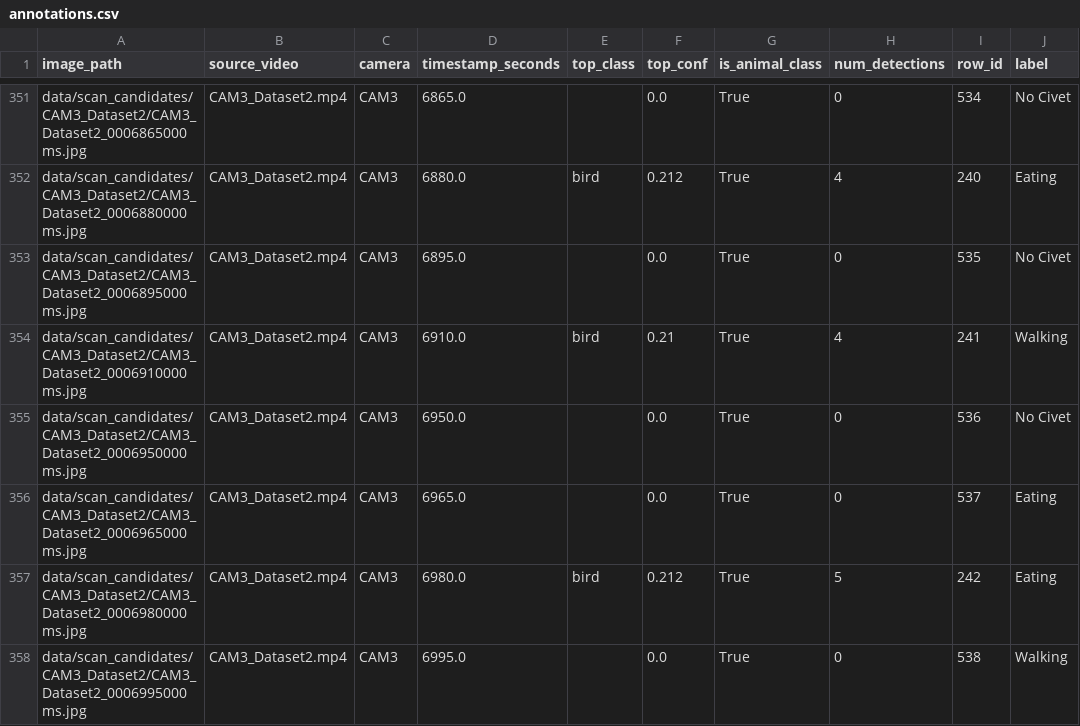
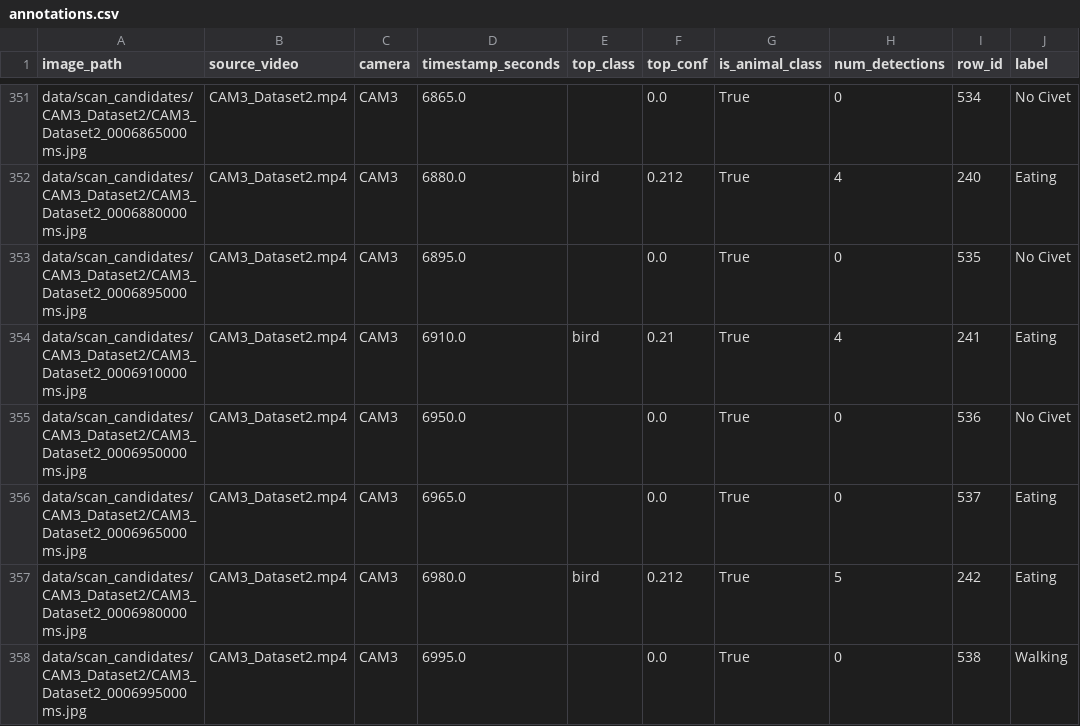
Before and after one commit to PizA-Tempest/ImageProcessingCMZ, a CSV file: data/annotations.csv, drawn as a sheet; only a part is shown, gaps mark what is left out.

Commit message:
Document teammate deliverables in README; fix Eating label on CAM3_Dataset2 frame

```diff
--- a/data/annotations.csv
+++ b/data/annotations.csv
@@ -353,3 +353,3 @@ data/scan_candidates/CAM3_Dataset2/CAM3_Dataset2_0006880000ms.jpg,CAM3_Dataset2.
 data/scan_candidates/CAM3_Dataset2/CAM3_Dataset2_0006895000ms.jpg,CAM3_Dataset2.mp4,CAM3,6895.0,,0.0,True,0,535,No Civet
-data/scan_candidates/CAM3_Dataset2/CAM3_Dataset2_0006910000ms.jpg,CAM3_Dataset2.mp4,CAM3,6910.0,bird,0.21,True,4,241,Walking
+data/scan_candidates/CAM3_Dataset2/CAM3_Dataset2_0006910000ms.jpg,CAM3_Dataset2.mp4,CAM3,6910.0,bird,0.21,True,4,241,Eating
 data/scan_candidates/CAM3_Dataset2/CAM3_Dataset2_0006950000ms.jpg,CAM3_Dataset2.mp4,CAM3,6950.0,,0.0,True,0,536,No Civet
```
Also changed, not shown: 1 other file.
